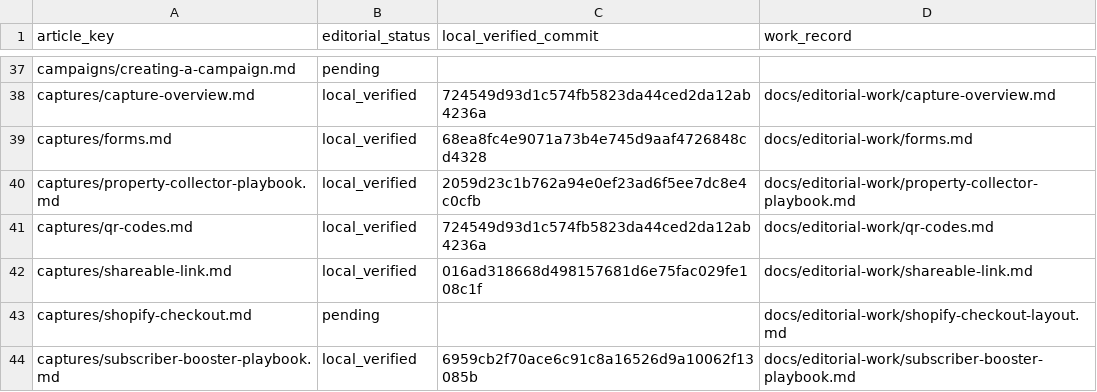
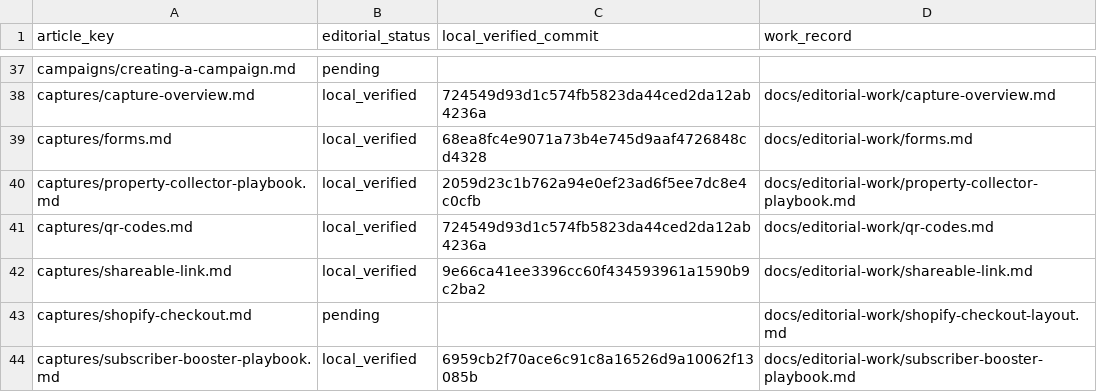
Before and after one commit to hellotext/help, a CSV file: docs/editorial-work/progress.csv, drawn as a sheet; only a part is shown, gaps mark what is left out.

Commit message:
Record verified Shareable Link follow-up refresh

```diff
--- a/docs/editorial-work/progress.csv
+++ b/docs/editorial-work/progress.csv
@@ -41,3 +41,3 @@ captures/property-collector-playbook.md,local_verified,2059d23c1b762a94e0ef23ad6
 captures/qr-codes.md,local_verified,724549d93d1c574fb5823da44ced2da12ab4236a,docs/editorial-work/qr-codes.md
-captures/shareable-link.md,local_verified,016ad318668d498157681d6e75fac029fe108c1f,docs/editorial-work/shareable-link.md
+captures/shareable-link.md,local_verified,9e66ca41ee3396cc60f434593961a1590b9c2ba2,docs/editorial-work/shareable-link.md
 captures/shopify-checkout.md,pending,,docs/editorial-work/shopify-checkout-layout.md
```
